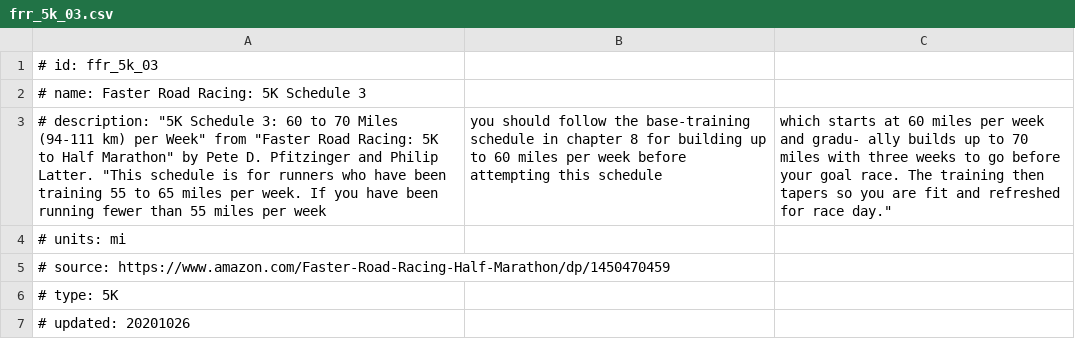
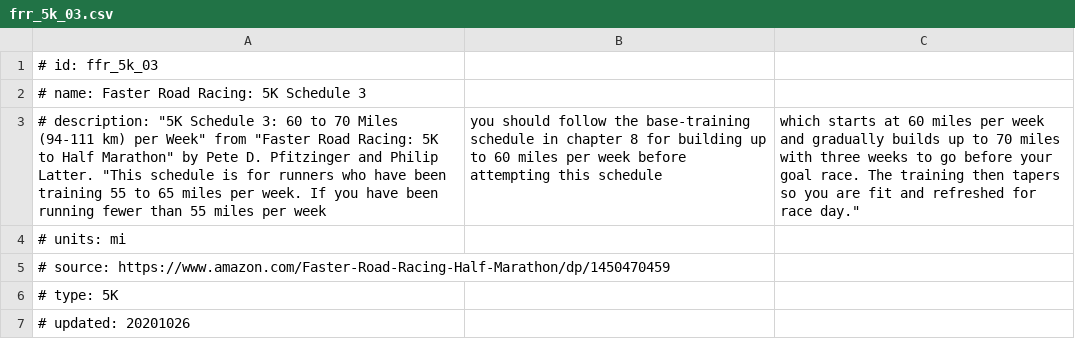
Before and after one commit to nanreh/calendar-hack, a CSV file: public/plans/csv/frr_5k_03.csv, drawn as a sheet; only a part is shown; the diff names each change by its address in the sheet, - before the commit and + after, or states it on an @@ line.

Commit message:
Typo fixes

```diff
--- a/public/plans/csv/frr_5k_03.csv
+++ b/public/plans/csv/frr_5k_03.csv
-C3: …week and gradu- ally builds up…
+C3: …week and gradually builds up…
```
Also changed, not shown: public/plans/csv/frr_5k_02.csv, 2 other files.
